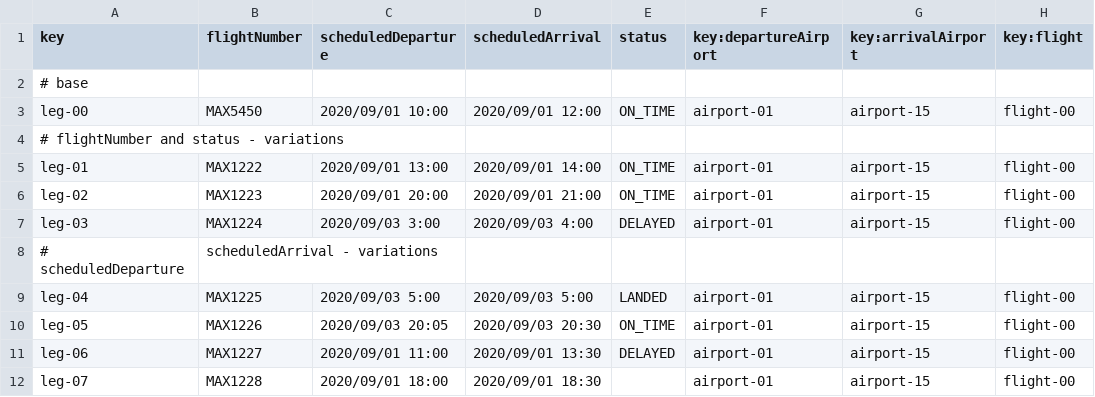
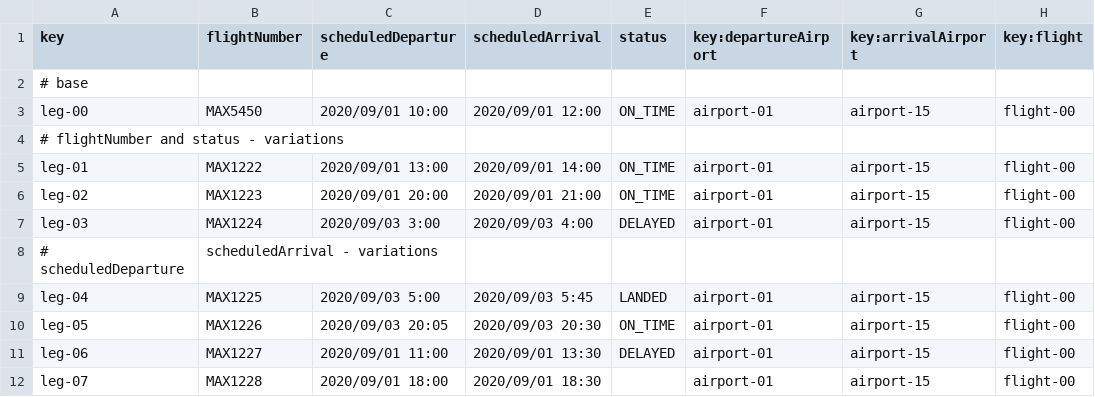
Before and after one commit to Cristinafernandezchica/Acme-ANS, a CSV file: src/main/resources/WEB-INF/data/sample/leg.csv, drawn as a sheet; only a part is shown; the diff names each change by its address in the sheet, - before the commit and + after, or states it on an @@ line.

```diff
--- a/src/main/resources/WEB-INF/data/sample/leg.csv
+++ b/src/main/resources/WEB-INF/data/sample/leg.csv
-D9 (scheduledArrival): 2020/09/03 5:00
+D9 (scheduledArrival): 2020/09/03 5:45
```
Also changed, not shown: src/main/resources/WEB-INF/data/sample/flight-assignment.csv, 4 other files.
